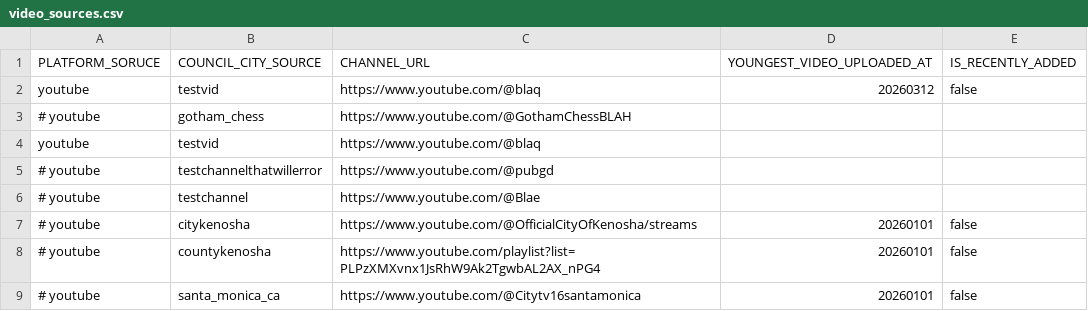
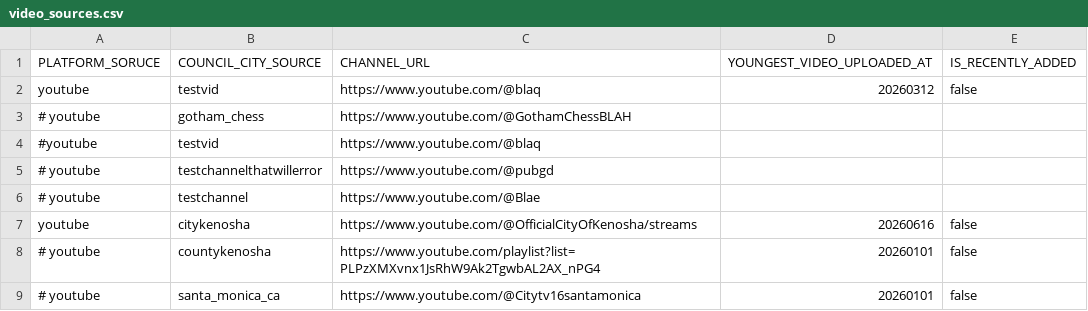
Before and after one commit to stanleeDK/council, a CSV file: video_sources.csv, drawn as a sheet.

```diff
--- a/video_sources.csv
+++ b/video_sources.csv
@@ -3,6 +3,6 @@ youtube,testvid,https://www.youtube.com/@blaq,20260312,false
 # youtube,gotham_chess," https://www.youtube.com/@GothamChessBLAH",,
-youtube,testvid," https://www.youtube.com/@blaq",,
+#youtube,testvid," https://www.youtube.com/@blaq",,
 # youtube,testchannelthatwillerror,https://www.youtube.com/@pubgd,,
 # youtube,testchannel,https://www.youtube.com/@Blae,,
-# youtube,citykenosha,https://www.youtube.com/@OfficialCityOfKenosha/streams,20260101,false
+youtube,citykenosha,https://www.youtube.com/@OfficialCityOfKenosha/streams,20260616,false
 # youtube,countykenosha,https://www.youtube.com/playlist?list=PLPzXMXvnx1JsRhW9Ak2TgwbAL2AX_nPG4,20260101,false
```
Also changed, not shown: 7 other files.
